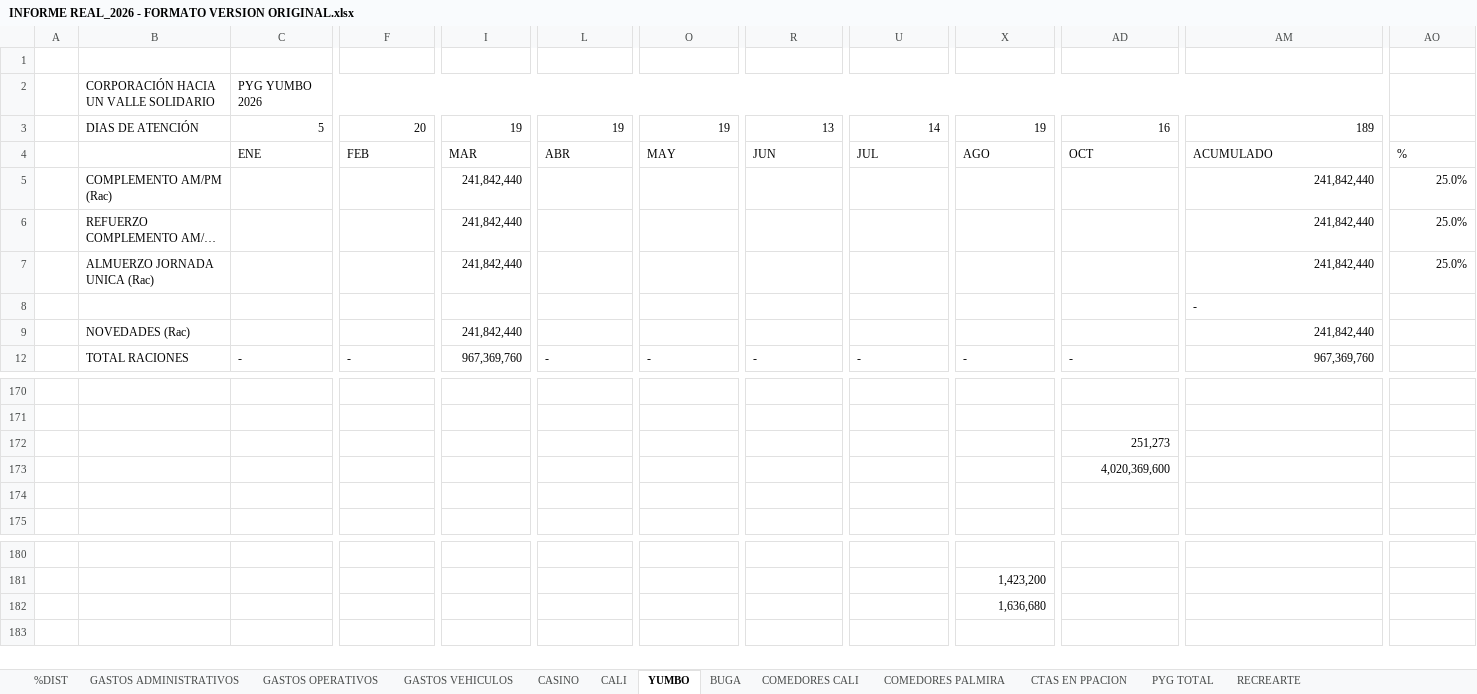
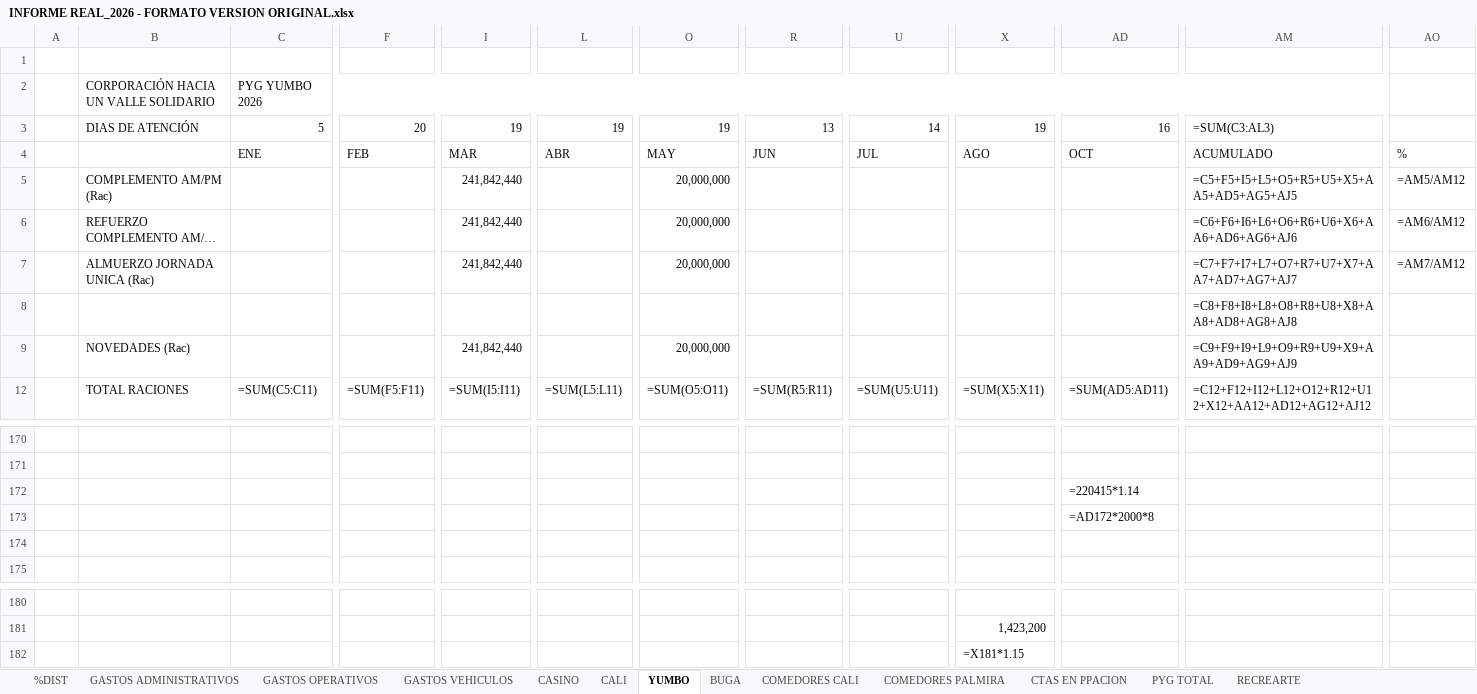
Before and after one commit to erpplaneacion-eng/adriana, an Excel workbook: INFORME REAL_2026 - FORMATO VERSION ORIGINAL.xlsx, sheet YUMBO, drawn as a sheet; only a part is shown, gaps mark what is left out; long unchanged cells end in …; values as stored, in another font and other column widths than the file's, no cell formats; formulas without a stored value are shown as written; conditional formats not drawn; the diff covers the shown part only; the diff names each change by its address in the sheet, - before the commit and + after, or states it on an @@ line.

```diff
--- a/INFORME REAL_2026 - FORMATO VERSION ORIGINAL.xlsx (sheet YUMBO)
+++ b/INFORME REAL_2026 - FORMATO VERSION ORIGINAL.xlsx (sheet YUMBO)
-AM3: 189
+AM3: =SUM(C3:AL3)
-O5:O7: (empty)
+O5:O7: 20,000,000
-AM5: 241,842,440
+AM5: =C5+F5+I5+L5+O5+R5+U5+X5+AA5+AD5+AG5+AJ5
-AO5: 25.0%
+AO5: =AM5/AM12
-AM6: 241,842,440
+AM6: =C6+F6+I6+L6+O6+R6+U6+X6+AA6+AD6+AG6+AJ6
-AO6: 25.0%
+AO6: =AM6/AM12
-AM7: 241,842,440
+AM7: =C7+F7+I7+L7+O7+R7+U7+X7+AA7+AD7+AG7+AJ7
-AO7: 25.0%
+AO7: =AM7/AM12
-AM8: -
+AM8: =C8+F8+I8+L8+O8+R8+U8+X8+AA8+AD8+AG8+AJ8
-O9: (empty)
+O9: 20,000,000
-AM9: 241,842,440
+AM9: =C9+F9+I9+L9+O9+R9+U9+X9+AA9+AD9+AG9+AJ9
-C12: -
+C12: =SUM(C5:C11)
-F12: -
+F12: =SUM(F5:F11)
-I12: 967,369,760
+I12: =SUM(I5:I11)
-L12: -
+L12: =SUM(L5:L11)
-O12: -
+O12: =SUM(O5:O11)
-R12: -
+R12: =SUM(R5:R11)
-U12: -
+U12: =SUM(U5:U11)
-X12: -
+X12: =SUM(X5:X11)
-AD12: -
+AD12: =SUM(AD5:AD11)
-AM12: 967,369,760
+AM12: =C12+F12+I12+L12+O12+R12+U12+X12+AA12+AD12+AG12+AJ12
-AD172: 251,273
+AD172: =220415*1.14
-AD173: 4,020,369,600
+AD173: =AD172*2000*8
-X182: 1,636,680
+X182: =X181*1.15
```
Also changed, not shown: 6 added rows, 6 removed rows and 857 edited cells elsewhere in this sheet, sheet PYG TOTAL, sheet CALI, sheet COMEDORES CALI, sheet COMEDORES PALMIRA, sheet CASINO, sheet BUGA, 6 more sheets, cell formats, formulas that keep their value, hidden cells, 11 other files.
